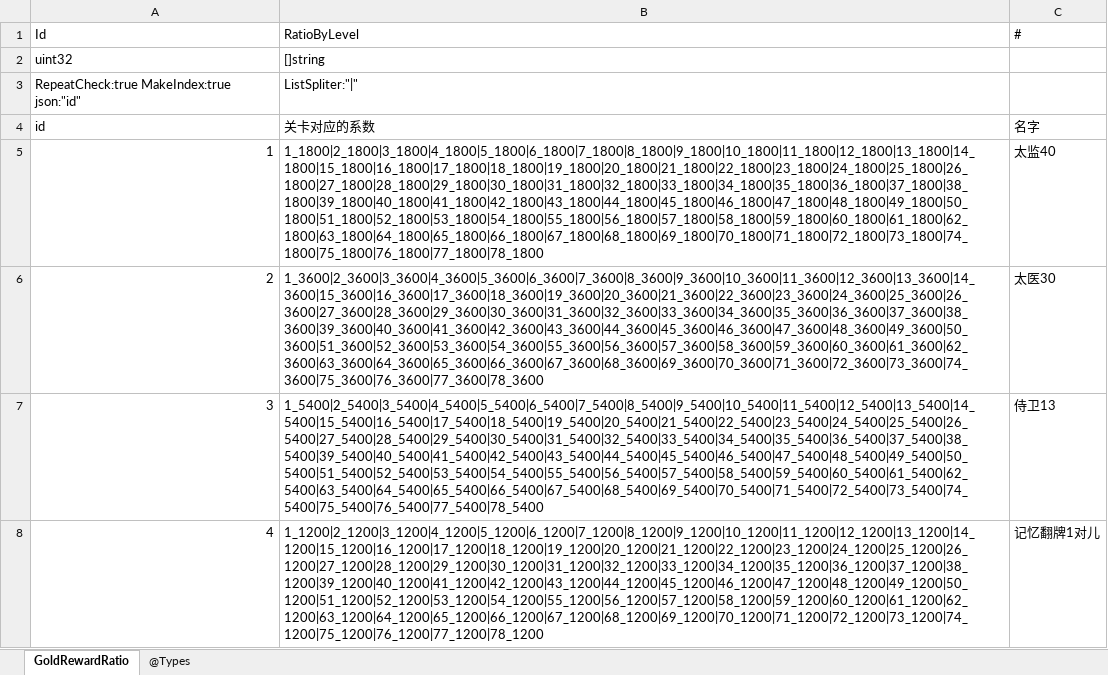
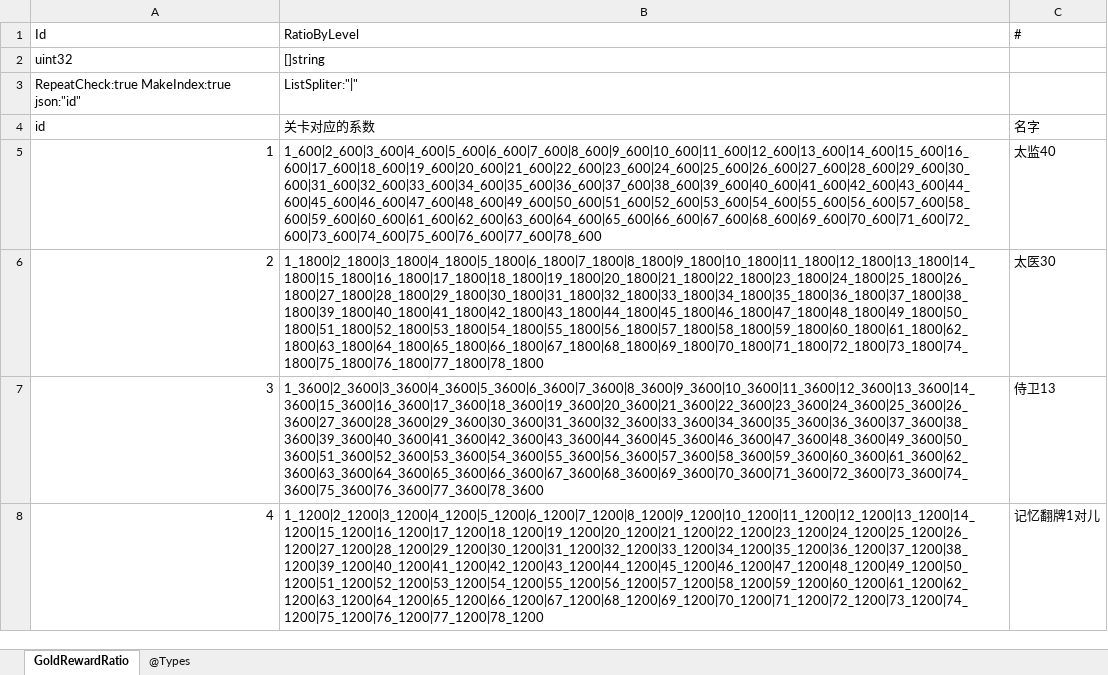
Before and after one commit to gaozhengshuang/familyfight, an Excel workbook: docs/excel/GoldRewardRatio.xlsx, sheet GoldRewardRatio, drawn as a sheet; values as stored, in another font and other column widths than the file's, no borders; the diff names each change by its address in the sheet, - before the commit and + after, or states it on an @@ line.

```diff
--- a/docs/excel/GoldRewardRatio.xlsx (sheet GoldRewardRatio)
+++ b/docs/excel/GoldRewardRatio.xlsx (sheet GoldRewardRatio)
-B5: 1_1800|2_1800|3_1800|4_1800|5_1800|6_1800|7_1800|8_1800|9_1800|10_1800|11_1800|12_1800|13_1800|14_1800|15_1800|16_1800|17_1800|18_1800|19_1800|20_1800|21_1800|22_1800|23_1800|24_1800|25_1800|26_1800|27_1800|28_1800|29_1800|30_1800|31_1800|32_1800|33_1800|34_1800|35_1800|36_1800|37_1800|38_1800|39_1800|40_1800|41_1800|42_1800|43_1800|44_1800|45_1800|46_1800|47_1800|48_1800|49_1800|50_1800|51_1800|52_1800|53_1800|54_1800|55_1800|56_1800|57_1800|58_1800|59_1800|60_1800|61_1800|62_1800|63_1800|64_1800|65_1800|66_1800|67_1800|68_1800|69_1800|70_1800|71_1800|72_1800|73_1800|74_1800|75_1800|76_1800|77_1800|78_1800
+B5: 1_600|2_600|3_600|4_600|5_600|6_600|7_600|8_600|9_600|10_600|11_600|12_600|13_600|14_600|15_600|16_600|17_600|18_600|19_600|20_600|21_600|22_600|23_600|24_600|25_600|26_600|27_600|28_600|29_600|30_600|31_600|32_600|33_600|34_600|35_600|36_600|37_600|38_600|39_600|40_600|41_600|42_600|43_600|44_600|45_600|46_600|47_600|48_600|49_600|50_600|51_600|52_600|53_600|54_600|55_600|56_600|57_600|58_600|59_600|60_600|61_600|62_600|63_600|64_600|65_600|66_600|67_600|68_600|69_600|70_600|71_600|72_600|73_600|74_600|75_600|76_600|77_600|78_600
-B6: 1_3600|2_3600|3_3600|4_3600|5_3600|6_3600|7_3600|8_3600|9_3600|10_3600|11_3600|12_3600|13_3600|14_3600|15_3600|16_3600|17_3600|18_3600|19_3600|20_3600|21_3600|22_3600|23_3600|24_3600|25_3600|26_3600|27_3600|28_3600|29_3600|30_3600|31_3600|32_3600|33_3600|34_3600|35_3600|36_3600|37_3600|38_3600|39_3600|40_3600|41_3600|42_3600|43_3600|44_3600|45_3600|46_3600|47_3600|48_3600|49_3600|50_3600|51_3600|52_3600|53_3600|54_3600|55_3600|56_3600|57_3600|58_3600|59_3600|60_3600|61_3600|62_3600|63_3600|64_3600|65_3600|66_3600|67_3600|68_3600|69_3600|70_3600|71_3600|72_3600|73_3600|74_3600|75_3600|76_3600|77_3600|78_3600
+B6: 1_1800|2_1800|3_1800|4_1800|5_1800|6_1800|7_1800|8_1800|9_1800|10_1800|11_1800|12_1800|13_1800|14_1800|15_1800|16_1800|17_1800|18_1800|19_1800|20_1800|21_1800|22_1800|23_1800|24_1800|25_1800|26_1800|27_1800|28_1800|29_1800|30_1800|31_1800|32_1800|33_1800|34_1800|35_1800|36_1800|37_1800|38_1800|39_1800|40_1800|41_1800|42_1800|43_1800|44_1800|45_1800|46_1800|47_1800|48_1800|49_1800|50_1800|51_1800|52_1800|53_1800|54_1800|55_1800|56_1800|57_1800|58_1800|59_1800|60_1800|61_1800|62_1800|63_1800|64_1800|65_1800|66_1800|67_1800|68_1800|69_1800|70_1800|71_1800|72_1800|73_1800|74_1800|75_1800|76_1800|77_1800|78_1800
-B7: 1_5400|2_5400|3_5400|4_5400|5_5400|6_5400|7_5400|8_5400|9_5400|10_5400|11_5400|12_5400|13_5400|14_5400|15_5400|16_5400|17_5400|18_5400|19_5400|20_5400|21_5400|22_5400|23_5400|24_5400|25_5400|26_5400|27_5400|28_5400|29_5400|30_5400|31_5400|32_5400|33_5400|34_5400|35_5400|36_5400|37_5400|38_5400|39_5400|40_5400|41_5400|42_5400|43_5400|44_5400|45_5400|46_5400|47_5400|48_5400|49_5400|50_5400|51_5400|52_5400|53_5400|54_5400|55_5400|56_5400|57_5400|58_5400|59_5400|60_5400|61_5400|62_5400|63_5400|64_5400|65_5400|66_5400|67_5400|68_5400|69_5400|70_5400|71_5400|72_5400|73_5400|74_5400|75_5400|76_5400|77_5400|78_5400
+B7: 1_3600|2_3600|3_3600|4_3600|5_3600|6_3600|7_3600|8_3600|9_3600|10_3600|11_3600|12_3600|13_3600|14_3600|15_3600|16_3600|17_3600|18_3600|19_3600|20_3600|21_3600|22_3600|23_3600|24_3600|25_3600|26_3600|27_3600|28_3600|29_3600|30_3600|31_3600|32_3600|33_3600|34_3600|35_3600|36_3600|37_3600|38_3600|39_3600|40_3600|41_3600|42_3600|43_3600|44_3600|45_3600|46_3600|47_3600|48_3600|49_3600|50_3600|51_3600|52_3600|53_3600|54_3600|55_3600|56_3600|57_3600|58_3600|59_3600|60_3600|61_3600|62_3600|63_3600|64_3600|65_3600|66_3600|67_3600|68_3600|69_3600|70_3600|71_3600|72_3600|73_3600|74_3600|75_3600|76_3600|77_3600|78_3600
```
Also changed, not shown: docs/excel/PalaceMap.xlsx.
